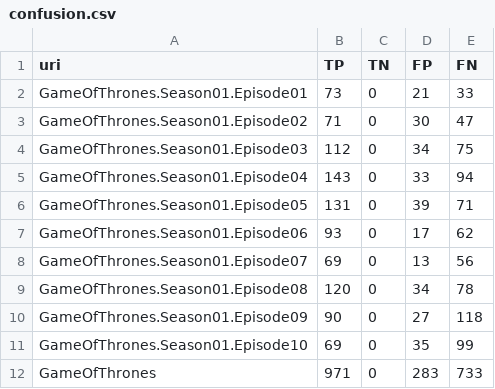
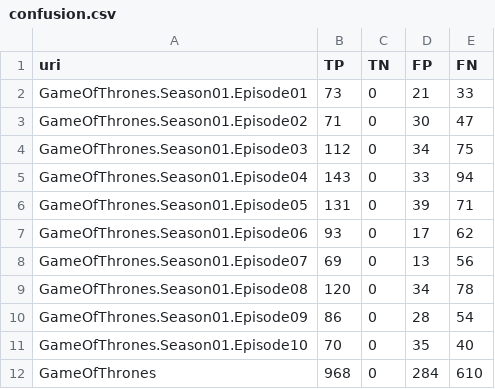
Before and after one commit to julietteBergoend/pyannote-db-plumcot, a CSV file: Plumcot/data/GameOfThrones/experiments/NER/confusion.csv, drawn as a sheet.

Commit message:
data: update GoT confusion table after PROPN fix in 14e06d5a4a75b91155d10e6fe20bf98809da9b2e

```diff
--- a/Plumcot/data/GameOfThrones/experiments/NER/confusion.csv
+++ b/Plumcot/data/GameOfThrones/experiments/NER/confusion.csv
@@ -9,4 +9,4 @@ GameOfThrones.Season01.Episode07,69,0,13,56
 GameOfThrones.Season01.Episode08,120,0,34,78
-GameOfThrones.Season01.Episode09,90,0,27,118
-GameOfThrones.Season01.Episode10,69,0,35,99
-GameOfThrones,971,0,283,733
+GameOfThrones.Season01.Episode09,86,0,28,54
+GameOfThrones.Season01.Episode10,70,0,35,40
+GameOfThrones,968,0,284,610
```
